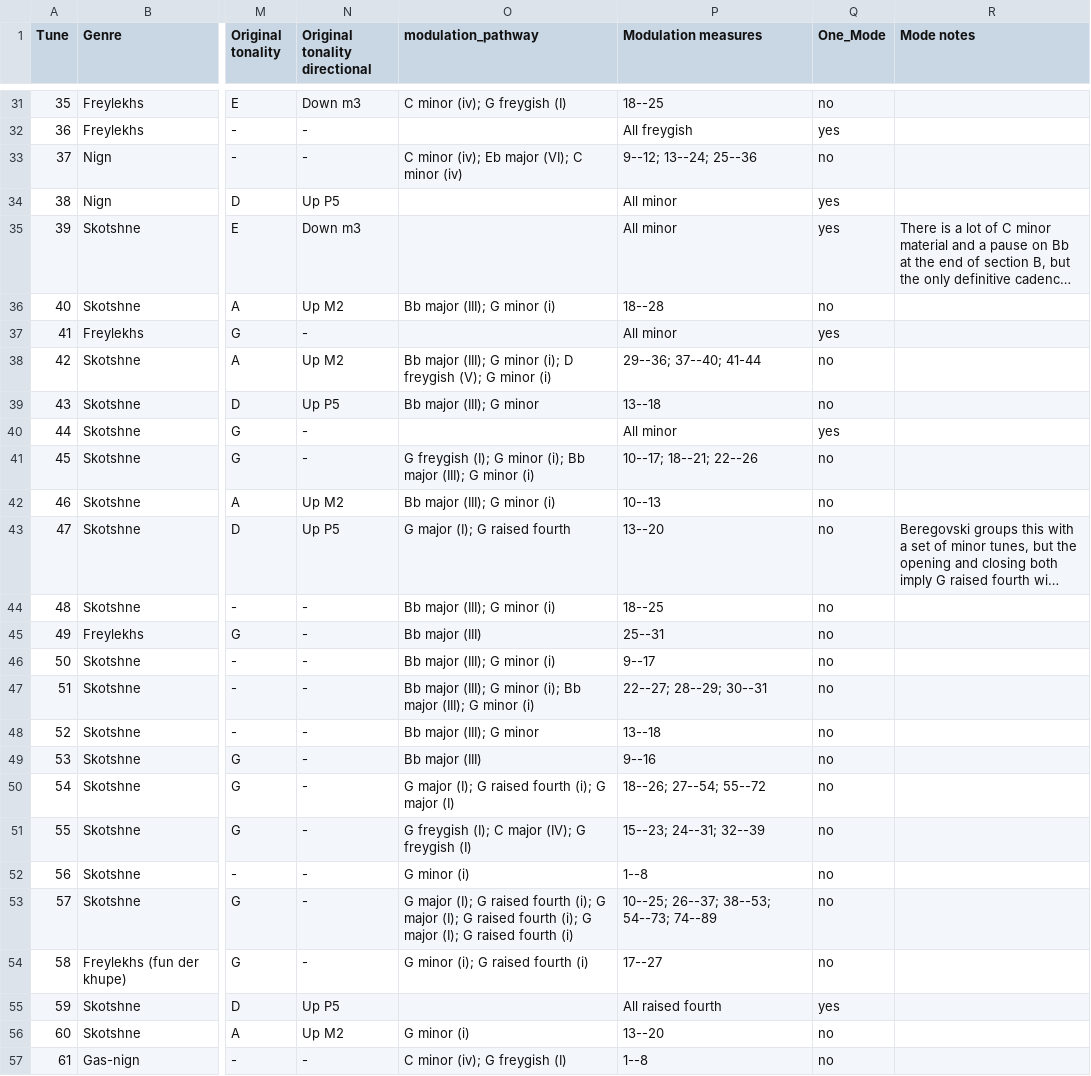
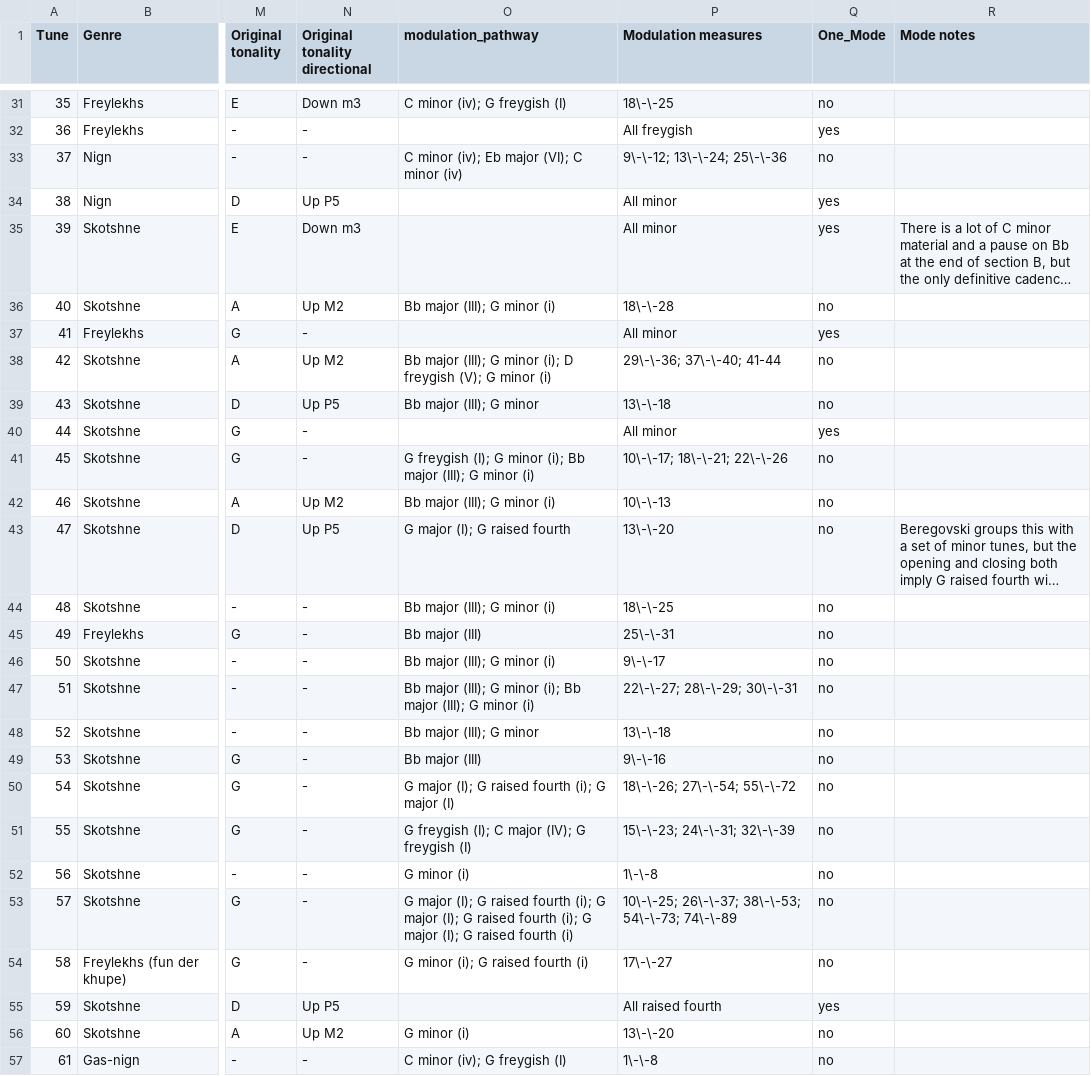
Before and after one commit to yonmalin/mode_in_klezmer, a TSV file: data/beregovski-metadata.tsv, drawn as a sheet; only a part is shown, gaps mark what is left out; long unchanged cells end in …; the diff covers the shown part only; the diff names each change by its address in the sheet, - before the commit and + after, or states it on an @@ line.

```diff
--- a/data/beregovski-metadata.tsv
+++ b/data/beregovski-metadata.tsv
-P31 (Modulation measures): 18--25
+P31 (Modulation measures): 18\-\-25
-P33 (Modulation measures): 9--12; 13--24; 25--36
+P33 (Modulation measures): 9\-\-12; 13\-\-24; 25\-\-36
-P36 (Modulation measures): 18--28
+P36 (Modulation measures): 18\-\-28
-P38 (Modulation measures): 29--36; 37--40; 41-44
+P38 (Modulation measures): 29\-\-36; 37\-\-40; 41-44
-P39 (Modulation measures): 13--18
+P39 (Modulation measures): 13\-\-18
-P41 (Modulation measures): 10--17; 18--21; 22--26
+P41 (Modulation measures): 10\-\-17; 18\-\-21; 22\-\-26
-P42 (Modulation measures): 10--13
+P42 (Modulation measures): 10\-\-13
-P43 (Modulation measures): 13--20
+P43 (Modulation measures): 13\-\-20
-P44 (Modulation measures): 18--25
+P44 (Modulation measures): 18\-\-25
-P45 (Modulation measures): 25--31
+P45 (Modulation measures): 25\-\-31
-P46 (Modulation measures): 9--17
+P46 (Modulation measures): 9\-\-17
-P47 (Modulation measures): 22--27; 28--29; 30--31
+P47 (Modulation measures): 22\-\-27; 28\-\-29; 30\-\-31
-P48 (Modulation measures): 13--18
+P48 (Modulation measures): 13\-\-18
-P49 (Modulation measures): 9--16
+P49 (Modulation measures): 9\-\-16
-P50 (Modulation measures): 18--26; 27--54; 55--72
+P50 (Modulation measures): 18\-\-26; 27\-\-54; 55\-\-72
-P51 (Modulation measures): 15--23; 24--31; 32--39
+P51 (Modulation measures): 15\-\-23; 24\-\-31; 32\-\-39
-P52 (Modulation measures): 1--8
+P52 (Modulation measures): 1\-\-8
-P53 (Modulation measures): 10--25; 26--37; 38--53; 54--73; 74--89
+P53 (Modulation measures): 10\-\-25; 26\-\-37; 38\-\-53; 54\-\-73; 74\-\-89
-P54 (Modulation measures): 17--27
+P54 (Modulation measures): 17\-\-27
-P56 (Modulation measures): 13--20
+P56 (Modulation measures): 13\-\-20
-P57 (Modulation measures): 1--8
+P57 (Modulation measures): 1\-\-8
```
Also changed, not shown: 150 edited cells elsewhere in this file, 2 other files.
